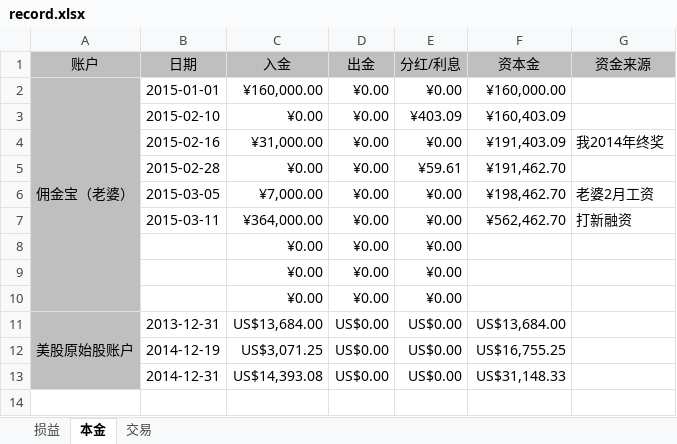
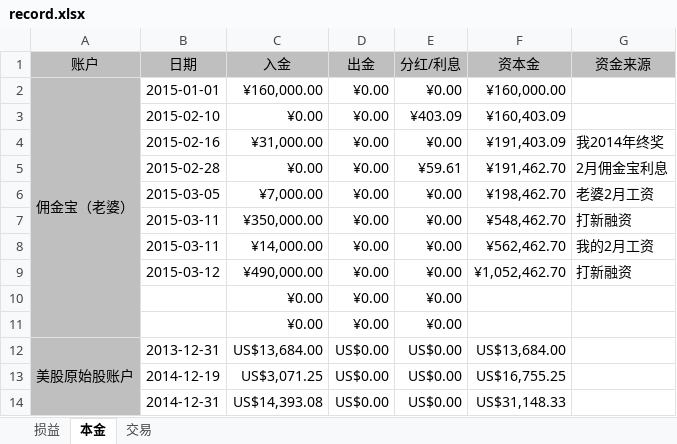
Before and after one commit to mindwind/my-draft, an Excel workbook: investment/record.xlsx, sheet 本金, drawn as a sheet; values as stored, in another font and other column widths than the file's, no borders; removed rows and columns are numbered as before the commit, all else as after; the diff names each change by its address in the sheet, - before the commit and + after, or states it on an @@ line.

```diff
--- a/investment/record.xlsx (sheet 本金)
+++ b/investment/record.xlsx (sheet 本金)
-G5 (资金来源): (empty)
+G5 (资金来源): 2月佣金宝利息
+row 7:  | 2015-03-11 | ¥350,000.00 | ¥0.00 | ¥0.00 | ¥548,462.70 | 打新融资
-C8 (入金): ¥364,000.00
+C8 (入金): ¥14,000.00
-G8 (资金来源): 打新融资
+G8 (资金来源): 我的2月工资
-row 8:  |  | ¥0.00 | ¥0.00 | ¥0.00
+row 9:  | 2015-03-12 | ¥490,000.00 | ¥0.00 | ¥0.00 | ¥1,052,462.70 | 打新融资
```
Also changed, not shown: formulas that keep their value, 1 other file.
